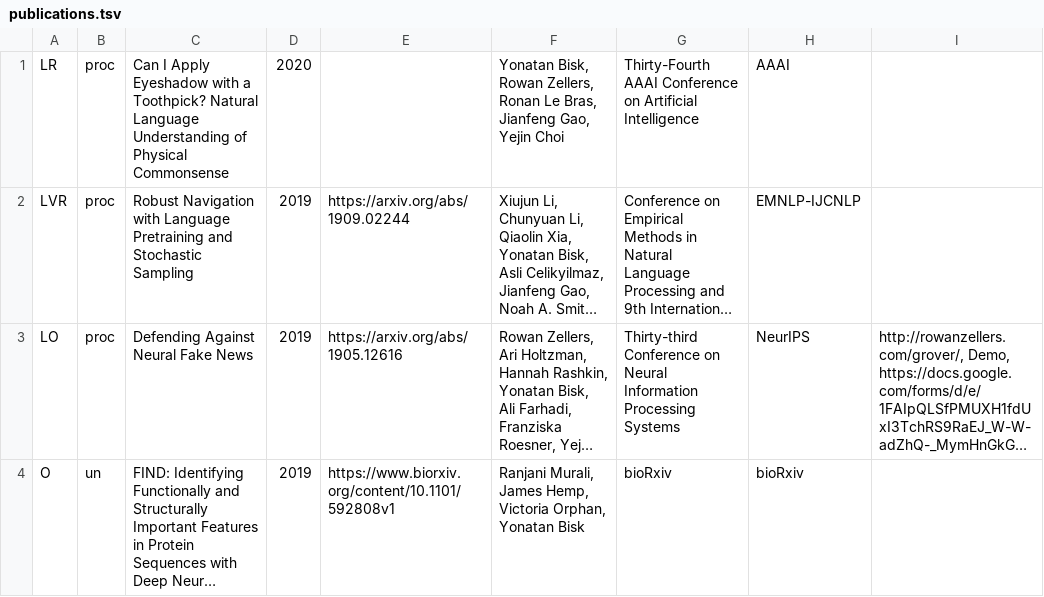
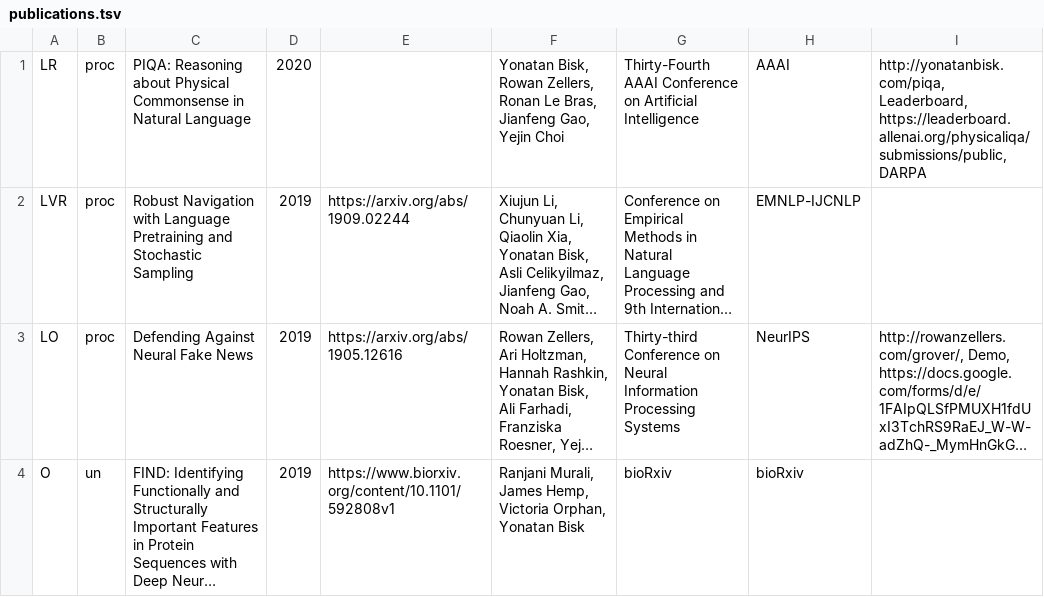
Before and after one commit to ybisk/ybisk.github.io, a TSV file: publications.tsv, drawn as a sheet; only a part is shown; long unchanged cells end in …; the diff names each change by its address in the sheet, - before the commit and + after, or states it on an @@ line.

Commit message:
title change and general leaderboard

```diff
--- a/publications.tsv
+++ b/publications.tsv
-C1: Can I Apply Eyeshadow with a Toothpick? Natural Language Understanding of Physical Commonsense
+C1: PIQA: Reasoning about Physical Commonsense in Natural Language
-I1: (empty)
+I1: http://yonatanbisk.com/piqa, Leaderboard, https://leaderboard.allenai.org/physicaliqa/submissions/public, DARPA
```
Also changed, not shown: 1 other file.
